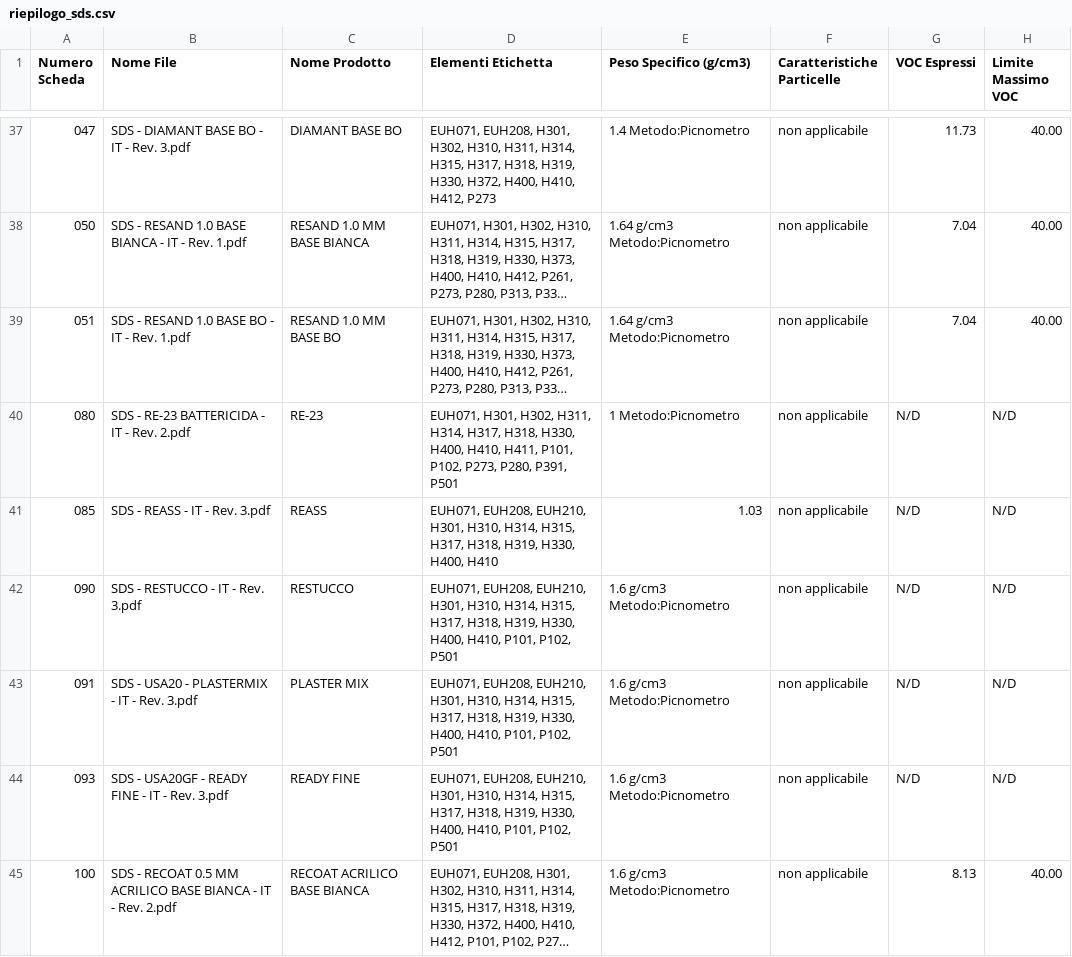
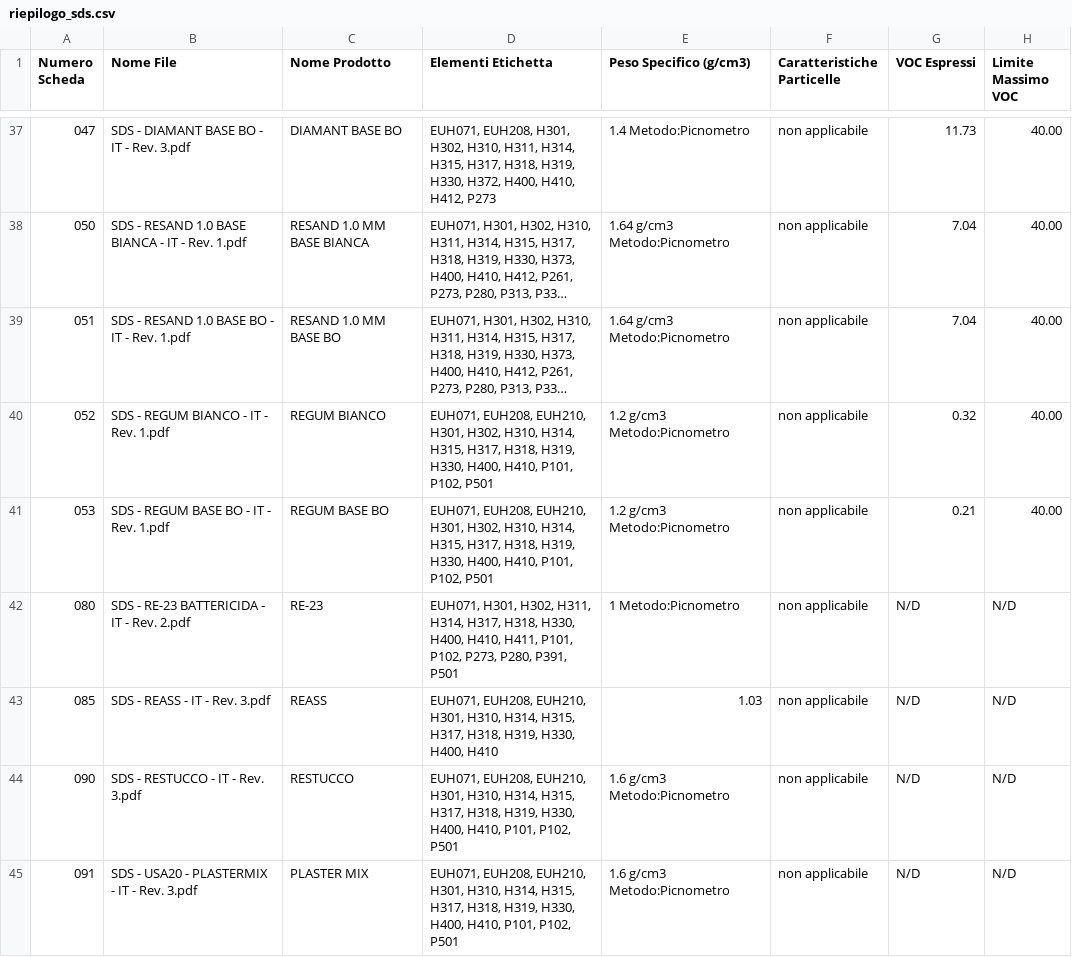
Before and after one commit to RobertoITA/SitoSchede, a CSV file: SitoSchede/pro_ita/PRODOTTI/riepilogo_sds.csv, drawn as a sheet; only a part is shown, gaps mark what is left out; the shorter side is filled out with more unchanged rows; long unchanged cells end in …; the diff names each change by its address in the sheet, - before the commit and + after, or states it on an @@ line.

```diff
--- a/SitoSchede/pro_ita/PRODOTTI/riepilogo_sds.csv
+++ b/SitoSchede/pro_ita/PRODOTTI/riepilogo_sds.csv
+row 40: 052 | SDS - REGUM BIANCO - IT - Rev. 1.pdf | REGUM BIANCO | EUH071, EUH208, EUH210, H301, H302, H310, H314, H315, H317, H318, H319, H330, H400, H410, P101, P102, P501 | 1.2 g/cm3 Metodo:Picnometro | non applicabile | 0.32 | 40.00
+row 41: 053 | SDS - REGUM BASE BO - IT - Rev. 1.pdf | REGUM BASE BO | EUH071, EUH208, EUH210, H301, H302, H310, H314, H315, H317, H318, H319, H330, H400, H410, P101, P102, P501 | 1.2 g/cm3 Metodo:Picnometro | non applicabile | 0.21 | 40.00
```
Also changed, not shown: 22 other files.
